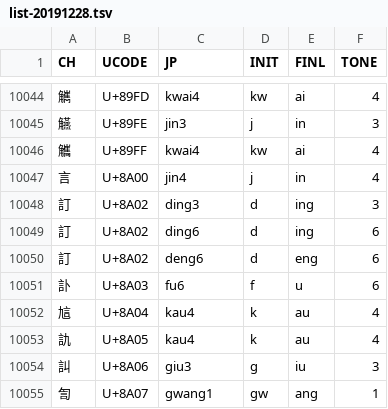
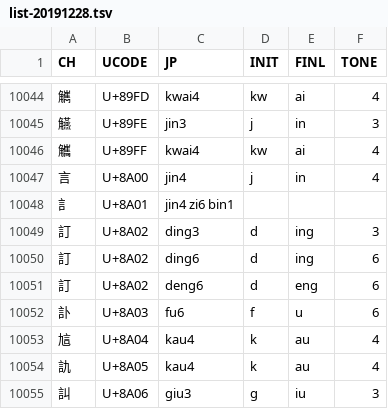
Before and after one commit to lshk-org/jyutping-table, a TSV file: versions/list-20191228.tsv, drawn as a sheet; only a part is shown, gaps mark what is left out; the shorter side is filled out with more unchanged rows; the diff names each change by its address in the sheet, - before the commit and + after, or states it on an @@ line.

```diff
--- a/versions/list-20191228.tsv
+++ b/versions/list-20191228.tsv
+row 10048: 訁 | U+8A01 | jin4 zi6 bin1
```
Also changed, not shown: versions/list-20040907.tsv, versions/list-20210801.tsv, 8 other files.
